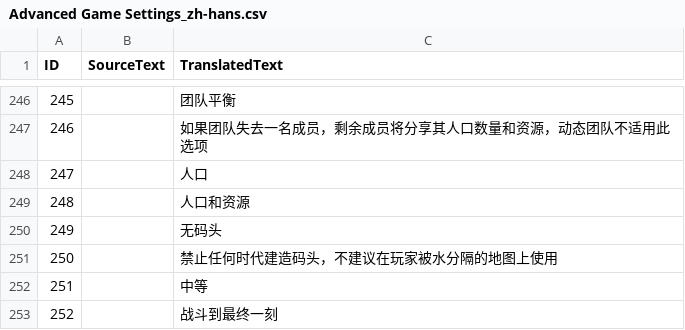
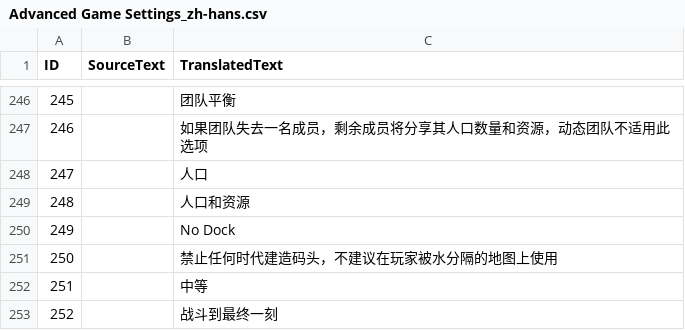
Before and after one commit to joshuasachtleben/AOE4-AdvancedGameSettings, a CSV file: assets/locdb/Advanced Game Settings_zh-hans.csv, drawn as a sheet; only a part is shown, gaps mark what is left out.

```diff
--- a/assets/locdb/Advanced Game Settings_zh-hans.csv
+++ b/assets/locdb/Advanced Game Settings_zh-hans.csv
@@ -249,3 +249,3 @@
 248,,人口和资源
-249,,无码头
+249,,No Dock
 250,,禁止任何时代建造码头，不建议在玩家被水分隔的地图上使用
```
Also changed, not shown: assets/locdb/Advanced Game Settings_cs.csv.
